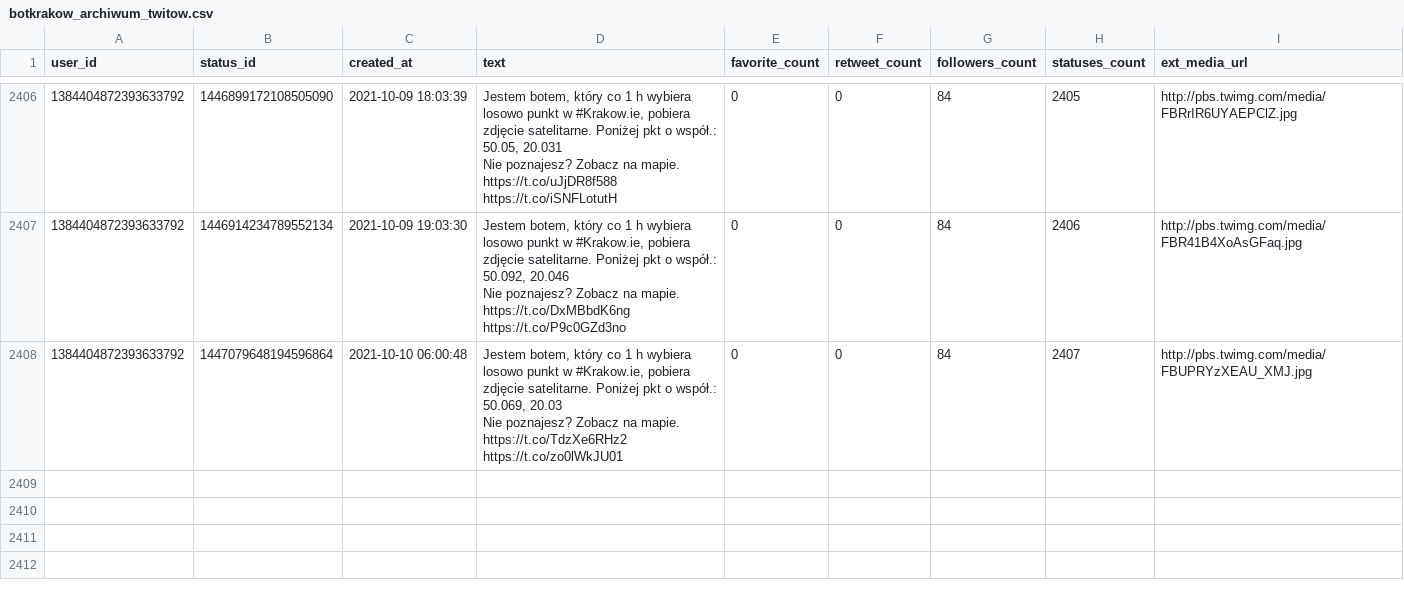
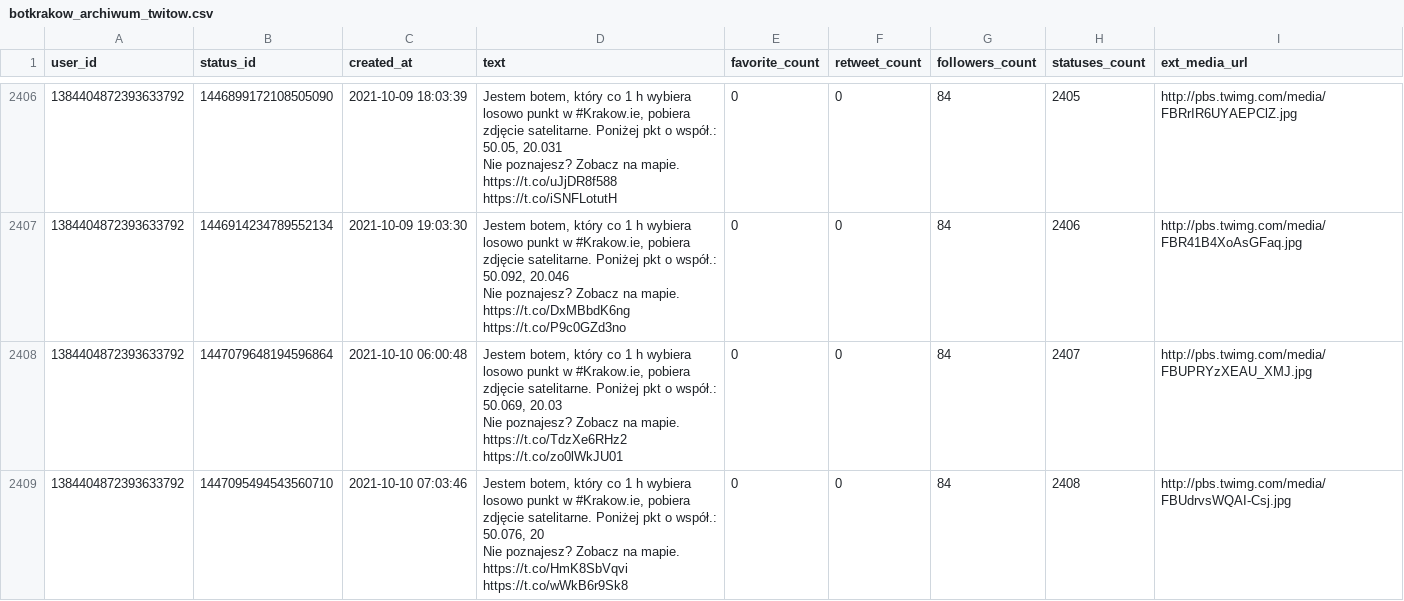
Before and after one commit to sms1962/botblog, a CSV file: data/botkrakow_archiwum_twitow.csv, drawn as a sheet; only a part is shown, gaps mark what is left out.

Commit message:
Zapisanie nowych twitow botkrakow

```diff
--- a/data/botkrakow_archiwum_twitow.csv
+++ b/data/botkrakow_archiwum_twitow.csv
@@ -4802 +4802,3 @@ Nie poznajesz? Zobacz na mapie. https://t.co/DxMBbdK6ng https://t.co/P9c0GZd3no"
 Nie poznajesz? Zobacz na mapie. https://t.co/TdzXe6RHz2 https://t.co/zo0lWkJU01",0,0,84,2407,http://pbs.twimg.com/media/FBUPRYzXEAU_XMJ.jpg
+1384404872393633792,1447095494543560710,2021-10-10 07:03:46,"Jestem botem, który co 1 h wybiera losowo punkt w #Krakow.ie, pobiera zdjęcie satelitarne. Poniżej pkt o współ.: 50.076, 20
+Nie poznajesz? Zobacz na mapie. https://t.co/HmK8SbVqvi https://t.co/wWkB6r9Sk8",0,0,84,2408,http://pbs.twimg.com/media/FBUdrvsWQAI-Csj.jpg
```
Also changed, not shown: 1 other file.
